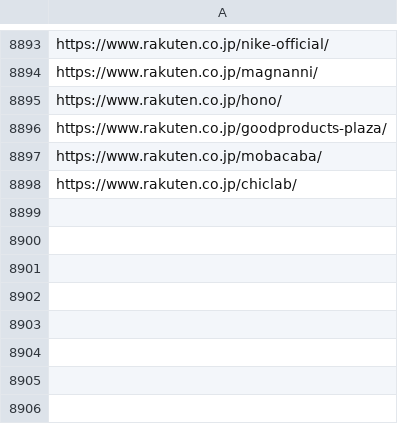
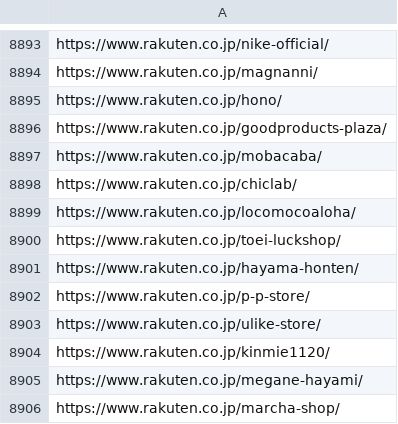
Before and after one commit to toaruman/PROLE, a CSV file: rakuten_scraping.csv, drawn as a sheet; only a part is shown, gaps mark what is left out.

```diff
--- a/rakuten_scraping.csv
+++ b/rakuten_scraping.csv
@@ -8900 +8900,9 @@ https://www.rakuten.co.jp/mobacaba/
 https://www.rakuten.co.jp/chiclab/
+https://www.rakuten.co.jp/locomocoaloha/
+https://www.rakuten.co.jp/toei-luckshop/
+https://www.rakuten.co.jp/hayama-honten/
+https://www.rakuten.co.jp/p-p-store/
+https://www.rakuten.co.jp/ulike-store/
+https://www.rakuten.co.jp/kinmie1120/
+https://www.rakuten.co.jp/megane-hayami/
+https://www.rakuten.co.jp/marcha-shop/
```
Also changed, not shown: 2 other files.
